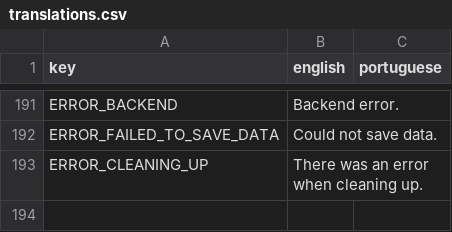
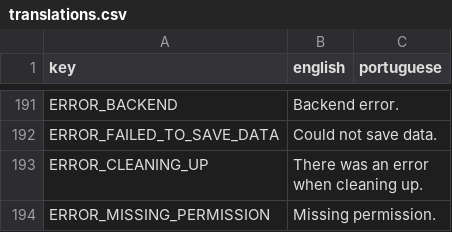
Before and after one commit to cunger/lto-field-work, a CSV file: languages/translations.csv, drawn as a sheet; only a part is shown, gaps mark what is left out.

```diff
--- a/languages/translations.csv
+++ b/languages/translations.csv
@@ -193 +193,2 @@ ERROR_FAILED_TO_SAVE_DATA ; Could not save data. ;
 ERROR_CLEANING_UP ; There was an error when cleaning up. ;
+ERROR_MISSING_PERMISSION ; Missing permission. ;
```
Also changed, not shown: 7 other files.
